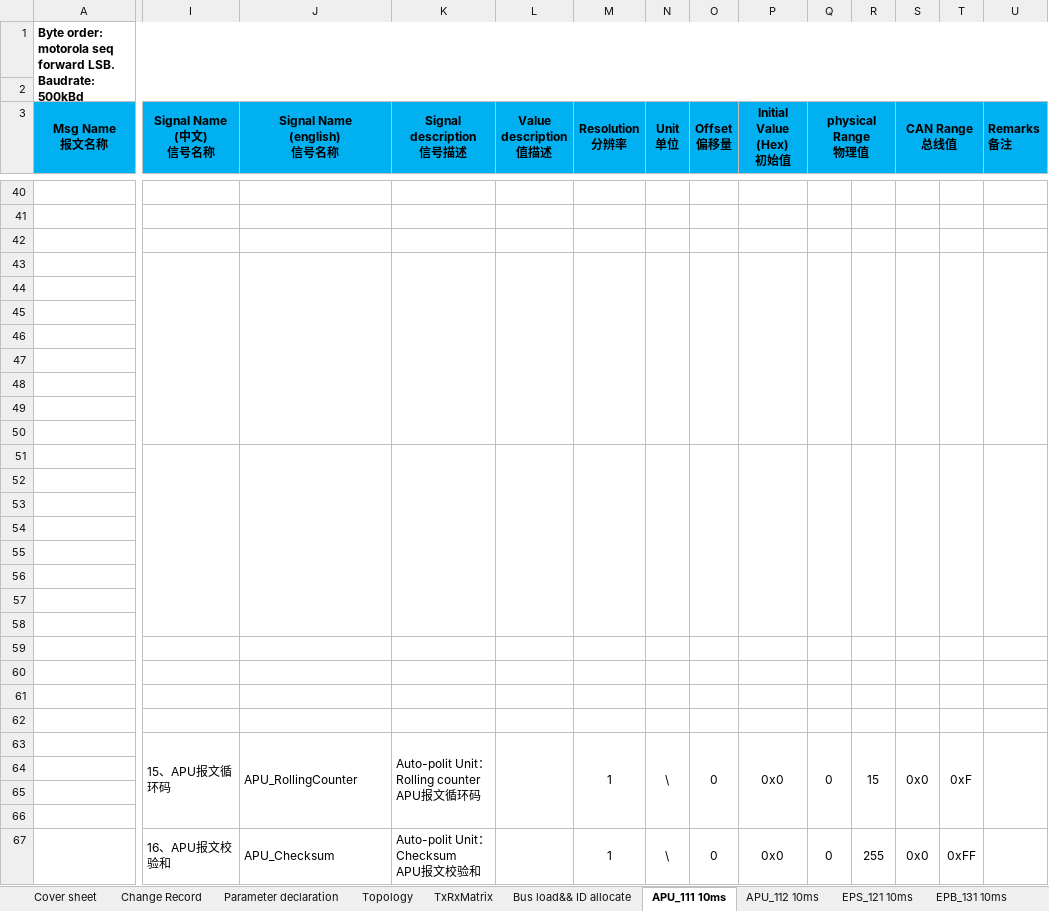
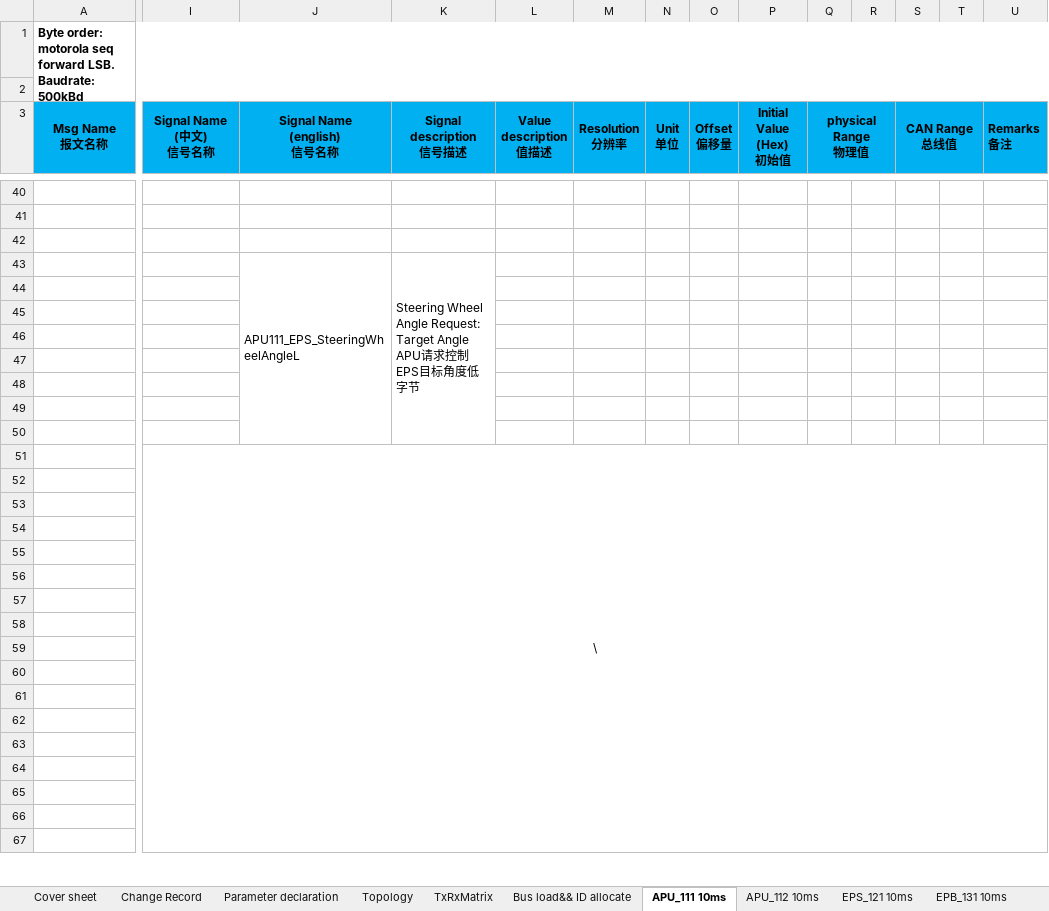
Before and after one commit to guruquan887/VAD01, an Excel workbook: 01需求分析/docs/specs/01自动驾驶专案CAN Matrix-VAD01-20180316.xlsx, sheet APU_111 10ms, drawn as a sheet; only a part is shown, gaps mark what is left out; values as stored, in another font and other column widths than the file's, no borders; removed rows and columns are numbered as before the commit, all else as after; rows hold the shown columns only; ↵ is a line break in a cell; the diff covers the shown part only; the diff names each change by its address in the sheet, - before the commit and + after, or states it on an @@ line.

```diff
--- a/01需求分析/docs/specs/01自动驾驶专案CAN Matrix-VAD01-20180316.xlsx (sheet APU_111 10ms)
+++ b/01需求分析/docs/specs/01自动驾驶专案CAN Matrix-VAD01-20180316.xlsx (sheet APU_111 10ms)
-I43:I50 merged
-J43 (Signal Name (english) 信号名称): (empty)
+J43 (Signal Name (english) 信号名称): APU111_EPS_SteeringWheelAngleL
-K43 (Signal description 信号描述): (empty)
+K43 (Signal description 信号描述): Steering Wheel Angle Request: Target Angle ↵ APU请求控制EPS目标角度低字节
-L43:L50 merged
-M43:M50 merged
-N43:N50 merged
-O43:O50 merged
-P43:P50 merged
-Q43:Q50 merged
-R43:R50 merged
-S43:S50 merged
-T43:T50 merged
-U43:U50 merged
-I51 (Signal Name (中文) 信号名称): (empty)
+I51 (Signal Name (中文) 信号名称): \
-I51:I58 merged
+I51:Z74 merged
-J51:J58 merged
-K51:K58 merged
-L51:L58 merged
-M51:M58 merged
-N51:N58 merged
-O51:O58 merged
-P51:P58 merged
-Q51:Q58 merged
-R51:R58 merged
-S51:S58 merged
-T51:T58 merged
-U51:U58 merged
-row 63:  | 15、APU报文循环码 | APU_RollingCounter | Auto-polit Unit：Rolling counter ↵ APU报文循环码 |  | 1 | \ | 0 | 0x0 | 0 | 15 | 0x0 | 0xF
+row 63: (empty)
-row 67:  | 16、APU报文校验和 | APU_Checksum | Auto-polit Unit：Checksum ↵ APU报文校验和 |  | 1 | \ | 0 | 0x0 | 0 | 255 | 0x0 | 0xFF
+row 67: (empty)
```
Also changed, not shown: 8 added rows, 8 removed rows and 16 edited cells elsewhere in this sheet, sheet APU_112 10ms, sheet TxRxMatrix, sheet Bus load&& ID allocate, sheet Topology, other sheet tabs, 2 other files.
